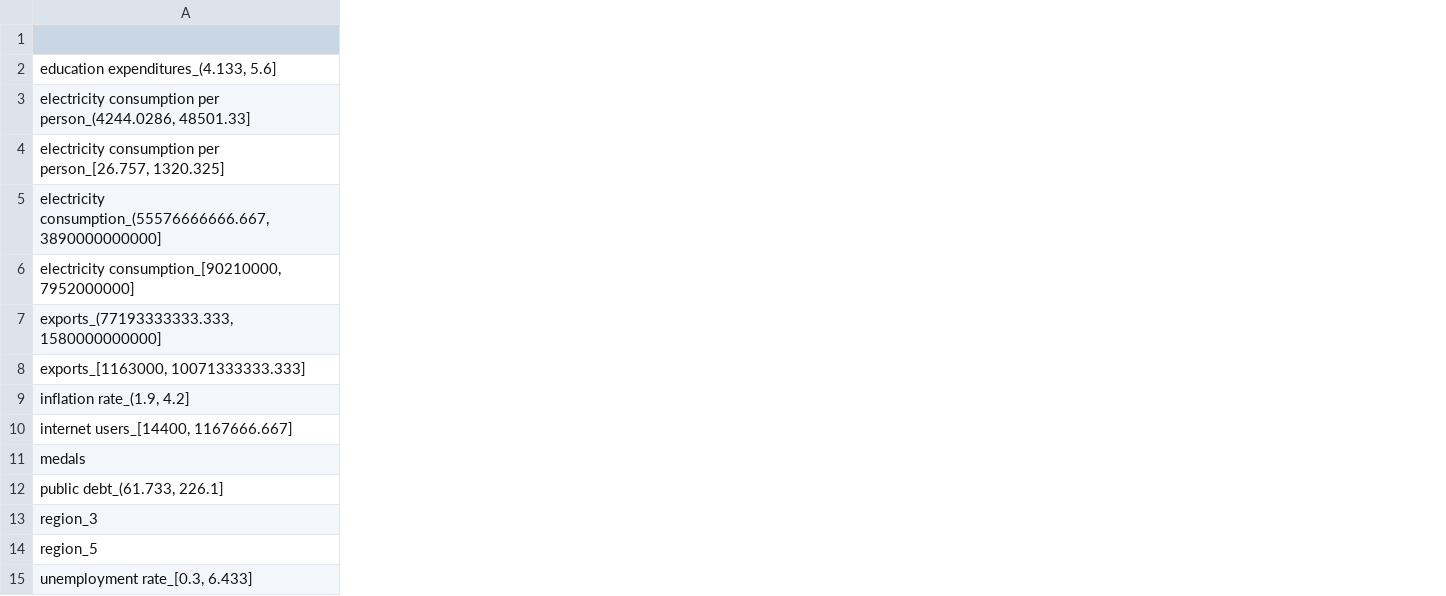
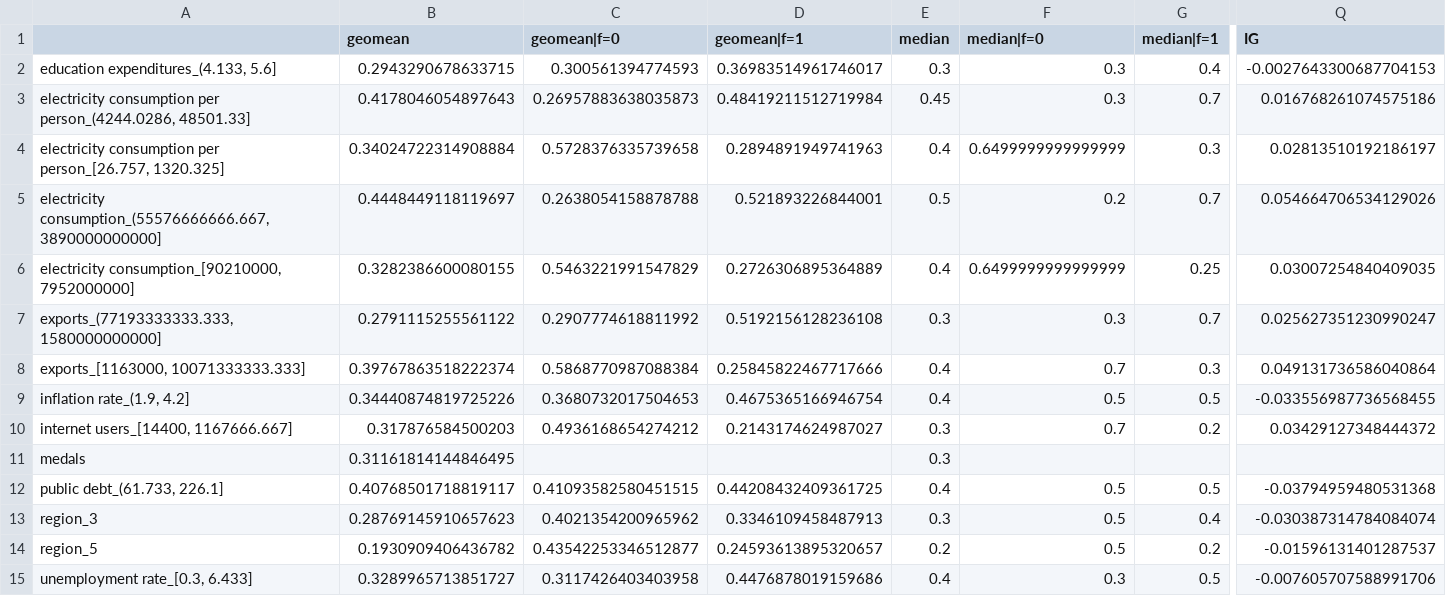
Before and after one commit to mbbuehler/CSFS, a CSV file: datasets/olympia/results/experiment2-4_all/answers_aggregated.csv, drawn as a sheet; only a part is shown, gaps mark what is left out; the diff covers the shown part only; the diff names each change by its address in the sheet, - before the commit and + after, or states it on an @@ line.

```diff
--- a/datasets/olympia/results/experiment2-4_all/answers_aggregated.csv
+++ b/datasets/olympia/results/experiment2-4_all/answers_aggregated.csv
+column B (geomean), rows 2-15: 0.2943290678633715 | 0.4178046054897643 | 0.34024722314908884 | 0.4448449118119697 | 0.3282386600080155 | 0.2791115255561122 | 0.39767863518222374 | 0.34440874819725226 | 0.317876584500203 | 0.31161814144846495 | 0.40768501718819117 | 0.28769145910657623 | 0.1930909406436782 | 0.3289965713851727
+column C (geomean|f=0), rows 2-15: 0.300561394774593 | 0.26957883638035873 | 0.5728376335739658 | 0.2638054158878788 | 0.5463221991547829 | 0.2907774618811992 | 0.5868770987088384 | 0.3680732017504653 | 0.4936168654274212 |  | 0.41093582580451515 | 0.4021354200965962 | 0.43542253346512877 | 0.3117426403403958
+column D (geomean|f=1), rows 2-15: 0.36983514961746017 | 0.48419211512719984 | 0.2894891949741963 | 0.521893226844001 | 0.2726306895364889 | 0.5192156128236108 | 0.25845822467717666 | 0.4675365166946754 | 0.2143174624987027 |  | 0.44208432409361725 | 0.3346109458487913 | 0.24593613895320657 | 0.4476878019159686
+column E (median), rows 2-15: 0.3 | 0.45 | 0.4 | 0.5 | 0.4 | 0.3 | 0.4 | 0.4 | 0.3 | 0.3 | 0.4 | 0.3 | 0.2 | 0.4
+column F (median|f=0), rows 2-15: 0.3 | 0.3 | 0.6499999999999999 | 0.2 | 0.6499999999999999 | 0.3 | 0.7 | 0.5 | 0.7 |  | 0.5 | 0.5 | 0.5 | 0.3
+column G (median|f=1), rows 2-15: 0.4 | 0.7 | 0.3 | 0.7 | 0.25 | 0.7 | 0.3 | 0.5 | 0.2 |  | 0.5 | 0.4 | 0.2 | 0.5
+column Q (IG), rows 2-15: -0.0027643300687704153 | 0.016768261074575186 | 0.02813510192186197 | 0.054664706534129026 | 0.03007254840409035 | 0.025627351230990247 | 0.049131736586040864 | -0.033556987736568455 | 0.03429127348444372 |  | -0.03794959480531368 | -0.030387314784084074 | -0.01596131401287537 | -0.007605707588991706
```
Also changed, not shown: 2 added columns elsewhere in this file, datasets/olympia/cleaned/experiment3/olympic_allyears_plus_bin_meta.csv, datasets/olympia/results/experiment2-4_all/answers_metadata.csv, 10 other files.
